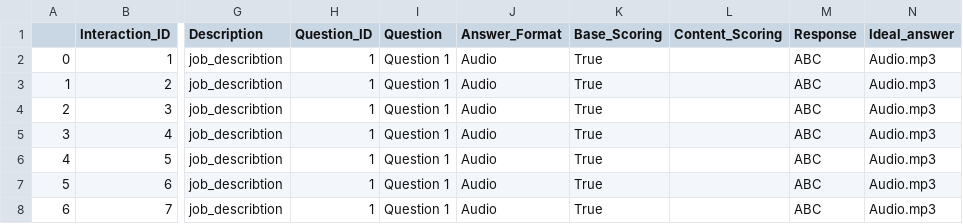
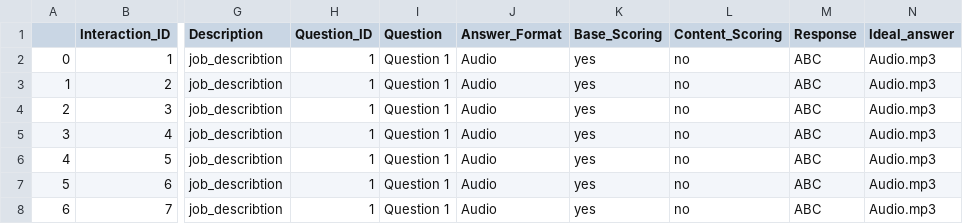
Before and after one commit to sansbrix/talent-sumo, a CSV file: data/output.csv, drawn as a sheet; only a part is shown, gaps mark what is left out; the diff names each change by its address in the sheet, - before the commit and + after, or states it on an @@ line.

```diff
--- a/data/output.csv
+++ b/data/output.csv
-K2:K8 (Base_Scoring): True
+K2:K8 (Base_Scoring): yes
-L2:L8 (Content_Scoring): (empty)
+L2:L8 (Content_Scoring): no
```
Also changed, not shown: 20 other files.
